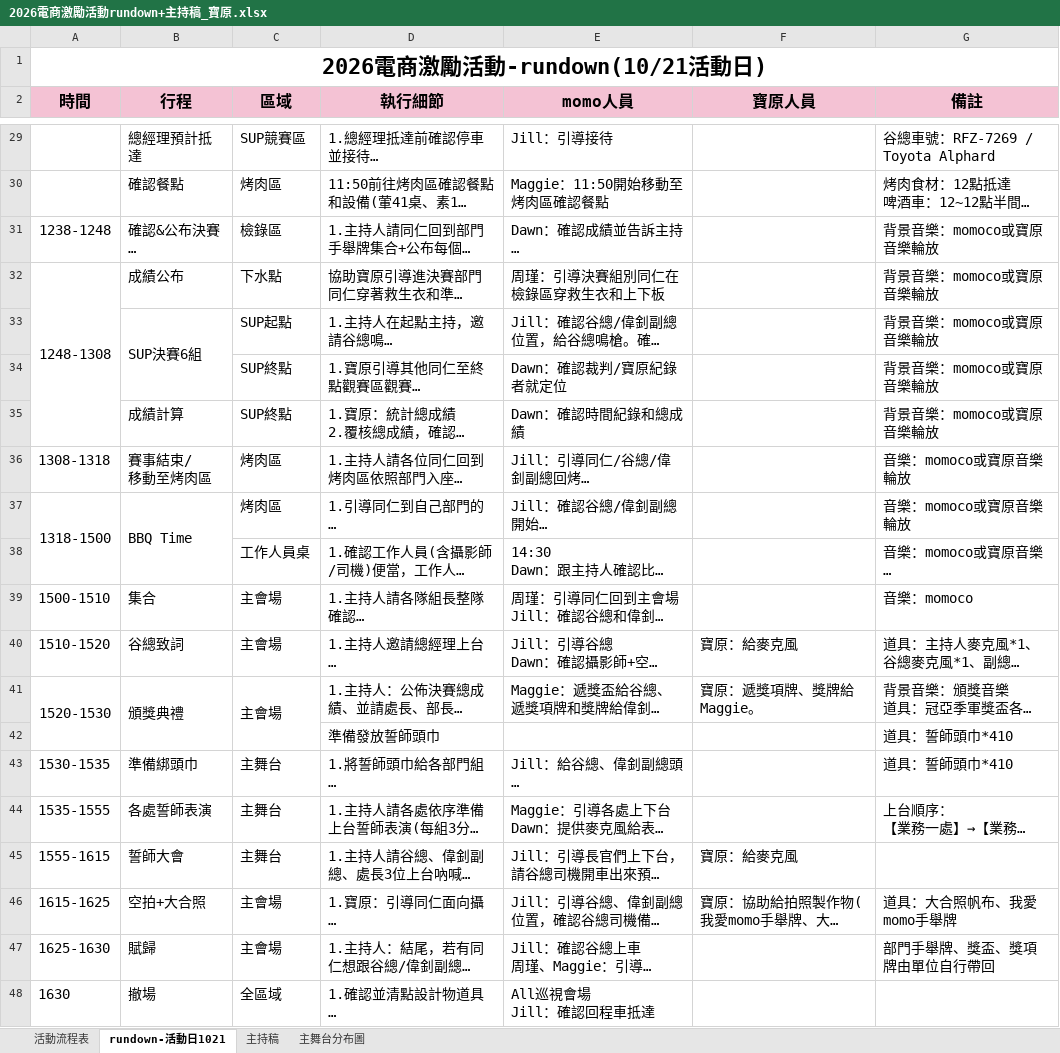
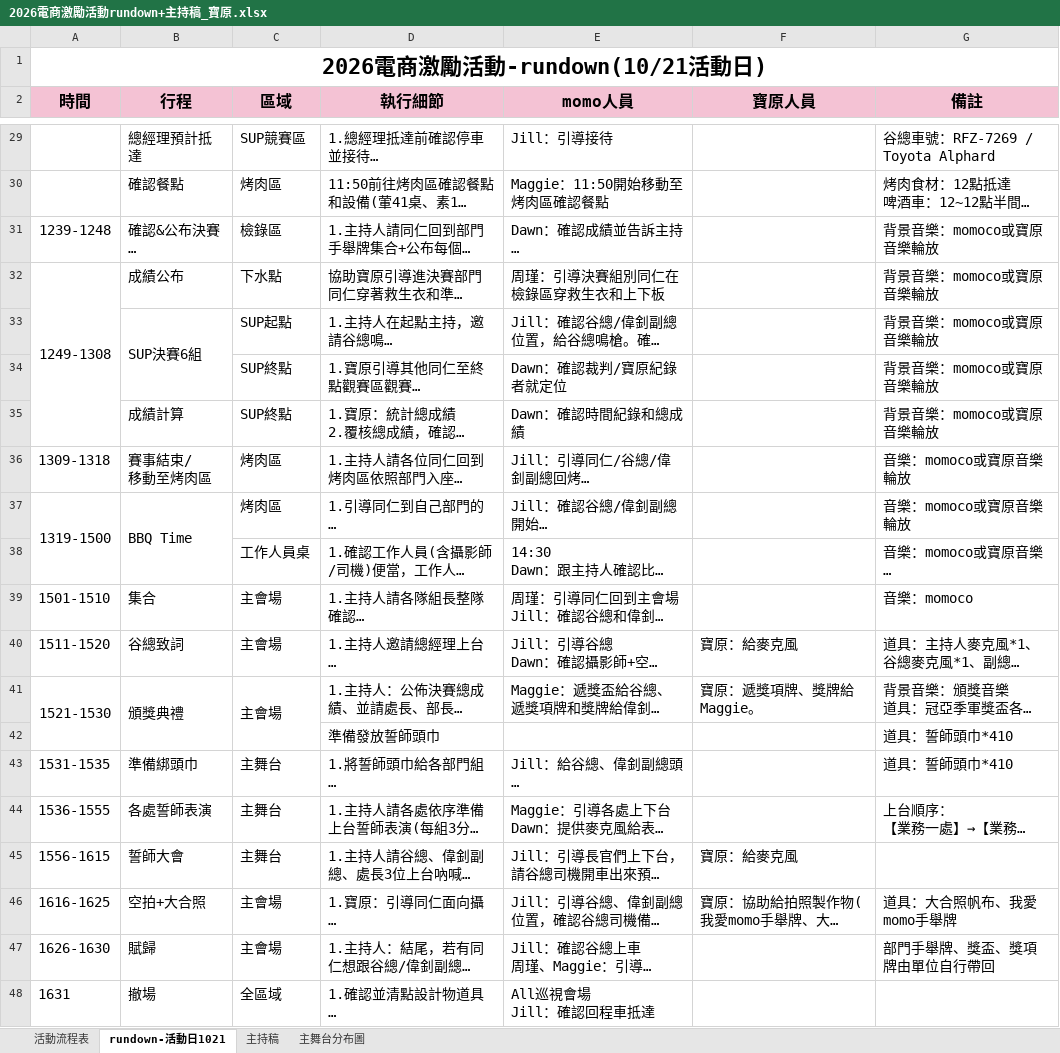
Before and after one commit to a19970323/activity-rundown, an Excel workbook: 2026電商激勵活動rundown+主持稿_寶原.xlsx, sheet rundown-活動日1021, drawn as a sheet; only a part is shown, gaps mark what is left out; long unchanged cells end in …; values as stored, in another font and other column widths than the file's, no borders; the diff covers the shown part only; the diff names each change by its address in the sheet, - before the commit and + after, or states it on an @@ line.

```diff
--- a/2026電商激勵活動rundown+主持稿_寶原.xlsx (sheet rundown-活動日1021)
+++ b/2026電商激勵活動rundown+主持稿_寶原.xlsx (sheet rundown-活動日1021)
-A31 (時間): 1238-1248
+A31 (時間): 1239-1248
-A32 (時間): 1248-1308
+A32 (時間): 1249-1308
-A36 (時間): 1308-1318
+A36 (時間): 1309-1318
-A37 (時間): 1318-1500
+A37 (時間): 1319-1500
-A39 (時間): 1500-1510
+A39 (時間): 1501-1510
-A40 (時間): 1510-1520
+A40 (時間): 1511-1520
-A41 (時間): 1520-1530
+A41 (時間): 1521-1530
-A43 (時間): 1530-1535
+A43 (時間): 1531-1535
-A44 (時間): 1535-1555
+A44 (時間): 1536-1555
-A45 (時間): 1555-1615
+A45 (時間): 1556-1615
-A46 (時間): 1615-1625
+A46 (時間): 1616-1625
-A47 (時間): 1625-1630
+A47 (時間): 1626-1630
-A48 (時間): 1630
+A48 (時間): 1631
```
Also changed, not shown: 11 edited cells elsewhere in this sheet.
